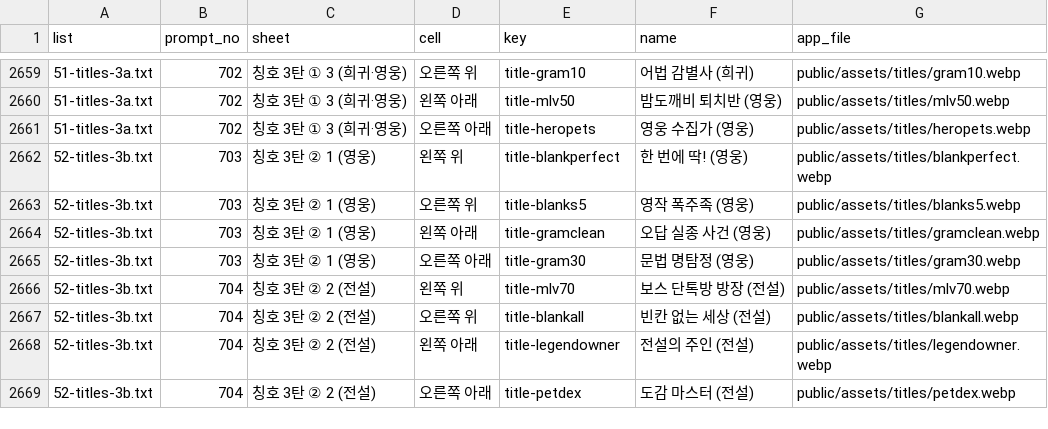
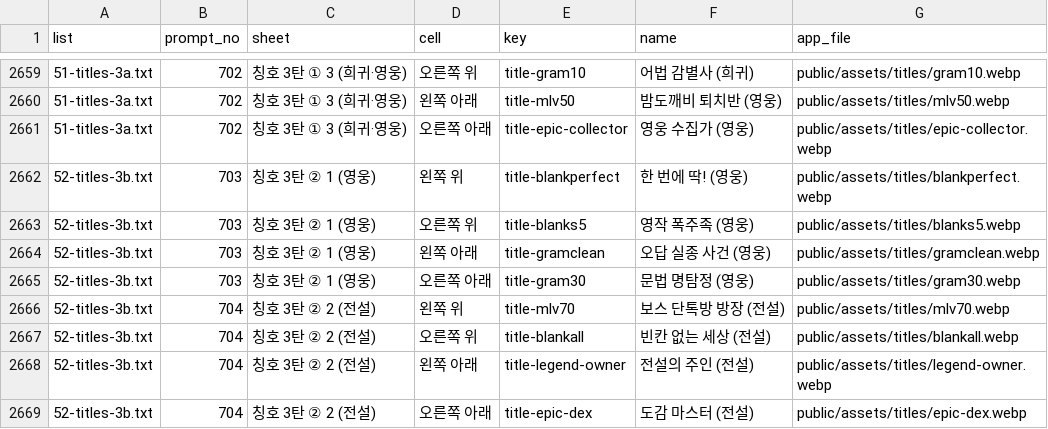
Before and after one commit to minsik2e5/sumus-quiz-battle, a CSV file: docs/asset-requests/runner/slice-map.csv, drawn as a sheet; only a part is shown, gaps mark what is left out.

```diff
--- a/docs/asset-requests/runner/slice-map.csv
+++ b/docs/asset-requests/runner/slice-map.csv
@@ -2660,3 +2660,3 @@
 "51-titles-3a.txt","702","칭호 3탄 ① 3 (희귀·영웅)","왼쪽 아래","title-mlv50","밤도깨비 퇴치반 (영웅)","public/assets/titles/mlv50.webp"
-"51-titles-3a.txt","702","칭호 3탄 ① 3 (희귀·영웅)","오른쪽 아래","title-heropets","영웅 수집가 (영웅)","public/assets/titles/heropets.webp"
+"51-titles-3a.txt","702","칭호 3탄 ① 3 (희귀·영웅)","오른쪽 아래","title-epic-collector","영웅 수집가 (영웅)","public/assets/titles/epic-collector.webp"
 "52-titles-3b.txt","703","칭호 3탄 ② 1 (영웅)","왼쪽 위","title-blankperfect","한 번에 딱! (영웅)","public/assets/titles/blankperfect.webp"
@@ -2667,3 +2667,3 @@
 "52-titles-3b.txt","704","칭호 3탄 ② 2 (전설)","오른쪽 위","title-blankall","빈칸 없는 세상 (전설)","public/assets/titles/blankall.webp"
-"52-titles-3b.txt","704","칭호 3탄 ② 2 (전설)","왼쪽 아래","title-legendowner","전설의 주인 (전설)","public/assets/titles/legendowner.webp"
-"52-titles-3b.txt","704","칭호 3탄 ② 2 (전설)","오른쪽 아래","title-petdex","도감 마스터 (전설)","public/assets/titles/petdex.webp"
+"52-titles-3b.txt","704","칭호 3탄 ② 2 (전설)","왼쪽 아래","title-legend-owner","전설의 주인 (전설)","public/assets/titles/legend-owner.webp"
+"52-titles-3b.txt","704","칭호 3탄 ② 2 (전설)","오른쪽 아래","title-epic-dex","도감 마스터 (전설)","public/assets/titles/epic-dex.webp"
```
Also changed, not shown: 5 other files.
